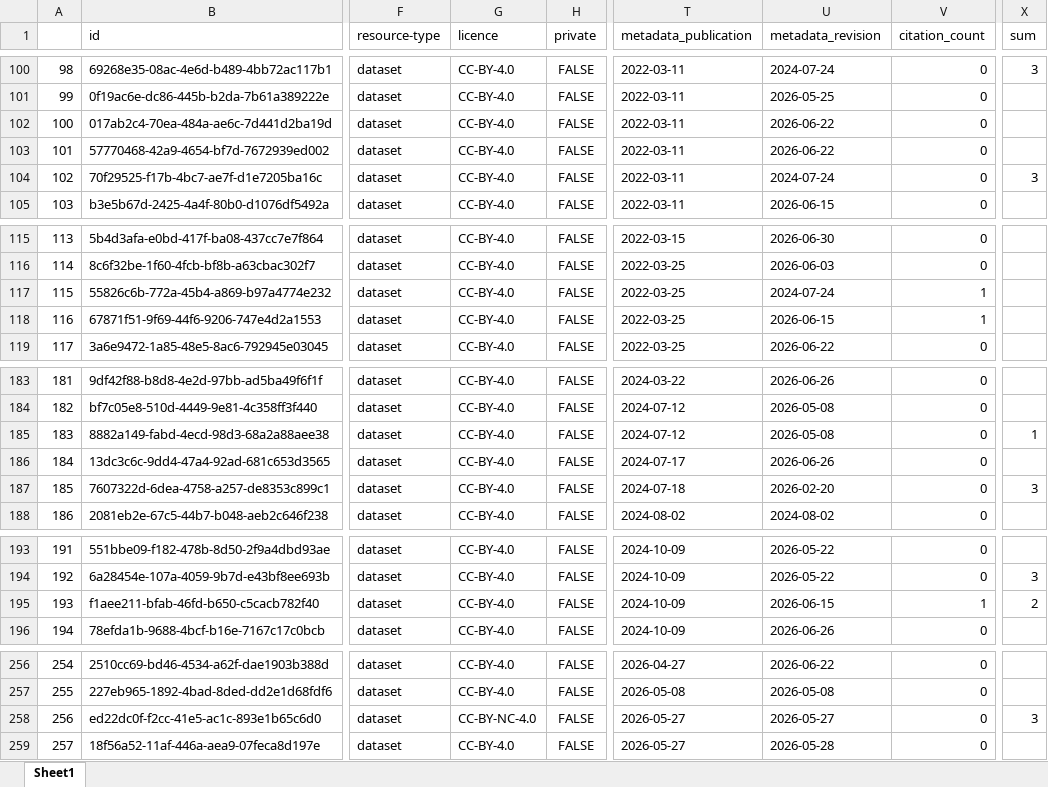
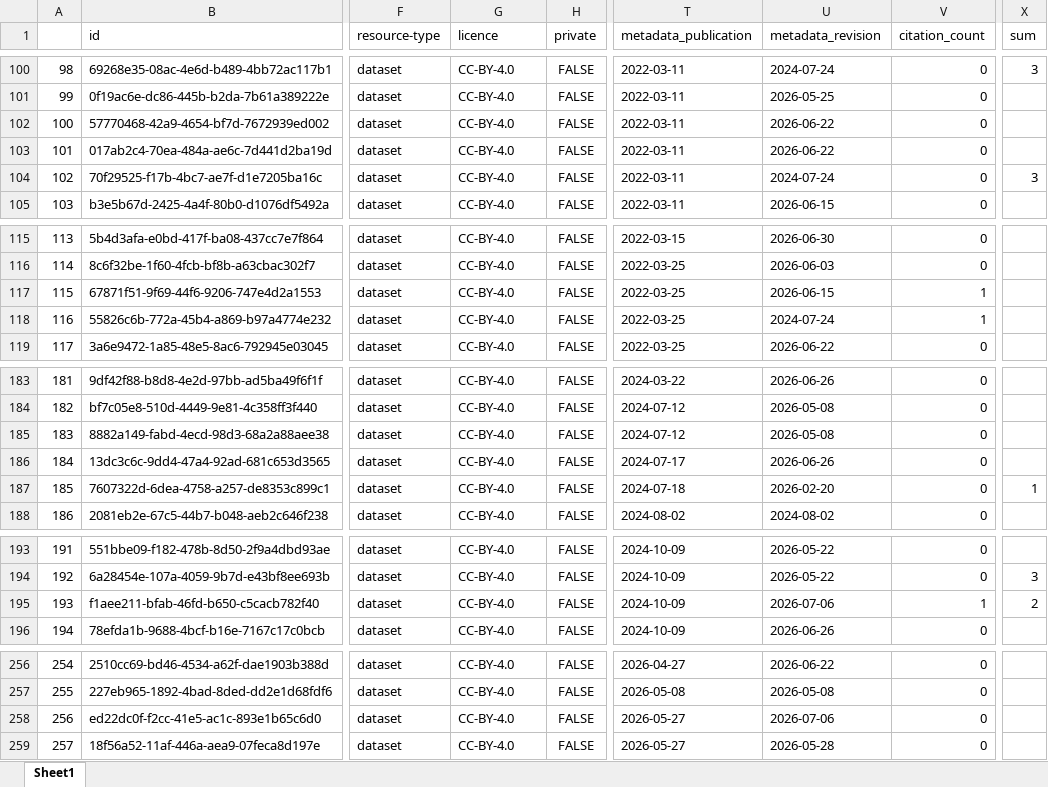
Before and after one commit to HakaiInstitute/hakai-ckan-records-checks, an Excel workbook: docs/catalog_summary.xlsx, sheet Sheet1, drawn as a sheet; only a part is shown, gaps mark what is left out; values as stored, in another font and other column widths than the file's, no borders; addresses are those after the commit; the diff names each change by its address in the sheet, - before the commit and + after, or states it on an @@ line.

```diff
--- a/docs/catalog_summary.xlsx (sheet Sheet1)
+++ b/docs/catalog_summary.xlsx (sheet Sheet1)
@@ row 103 moved to row 102: 100 @@
@@ column A renumbered between rows 103 and 118 @@
@@ row 118 moved to row 117: 115 @@
-X185 (sum): 1
+X185 (sum): (empty)
-X187 (sum): 3
+X187 (sum): 1
-U195 (metadata_revision): 2026-06-15
+U195 (metadata_revision): 2026-07-06
-G258 (licence): CC-BY-NC-4.0
+G258 (licence): CC-BY-4.0
-U258 (metadata_revision): 2026-05-27
+U258 (metadata_revision): 2026-07-06
-X258 (sum): 3
+X258 (sum): (empty)
```
Also changed, not shown: docs/issues_list.xlsx, 13 other files.
